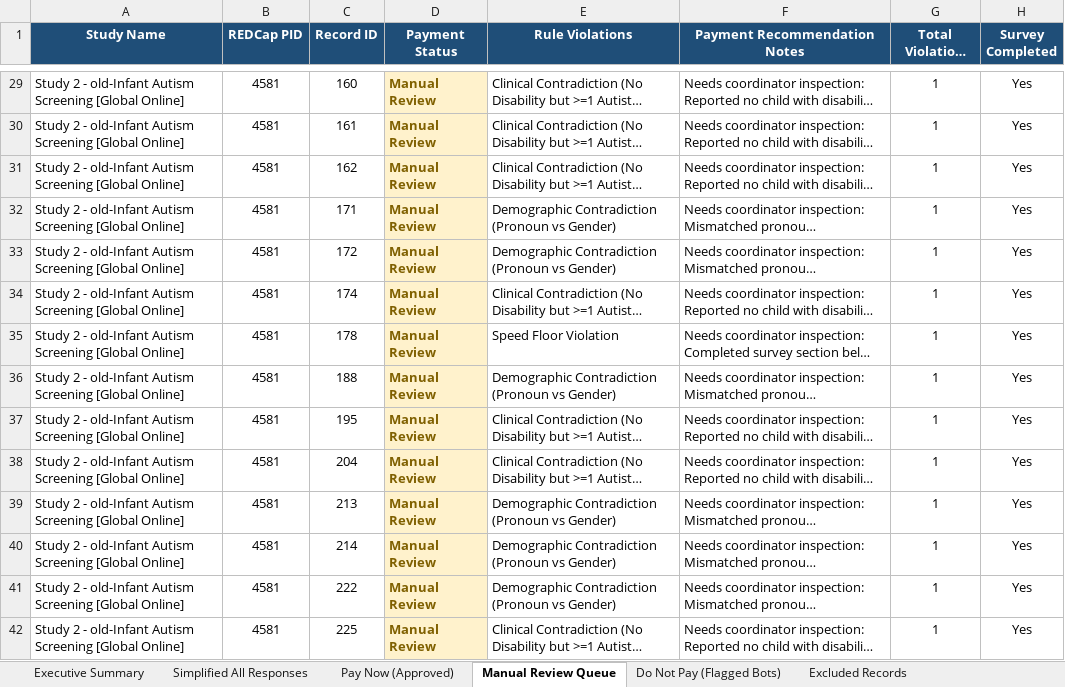
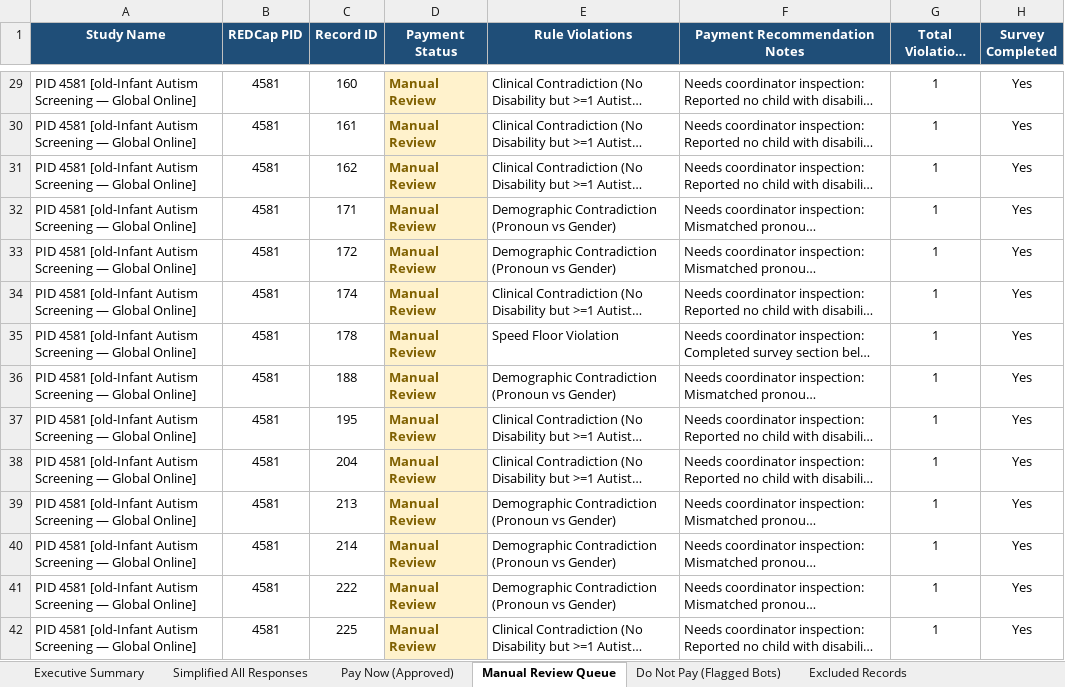
Before and after one commit to namo507/esd-redcap-metadata-watcher, an Excel workbook: projects/caregiver-cluster-analysis/Caregiver Outputs/Simplified all responses.xlsx, sheet Manual Review Queue, drawn as a sheet; only a part is shown, gaps mark what is left out; long unchanged cells end in …; values as stored, in another font and other column widths than the file's, no borders; the diff covers the shown part only; the diff names each change by its address in the sheet, - before the commit and + after, or states it on an @@ line.

```diff
--- a/projects/caregiver-cluster-analysis/Caregiver Outputs/Simplified all responses.xlsx (sheet Manual Review Queue)
+++ b/projects/caregiver-cluster-analysis/Caregiver Outputs/Simplified all responses.xlsx (sheet Manual Review Queue)
-A29:A42 (Study Name): Study 2 - old-Infant Autism Screening [Global Online]
+A29:A42 (Study Name): PID 4581 [old-Infant Autism Screening — Global Online]
```
Also changed, not shown: 491 edited cells elsewhere in this sheet, sheet Simplified All Responses, sheet Excluded Records, sheet Do Not Pay (Flagged Bots), sheet Pay Now (Approved), sheet Executive Summary, projects/caregiver-cluster-analysis/Responses Analysis_Revised (3).xlsx, projects/caregiver-cluster-analysis/Simplified all responses.xlsx, 4 other files.
